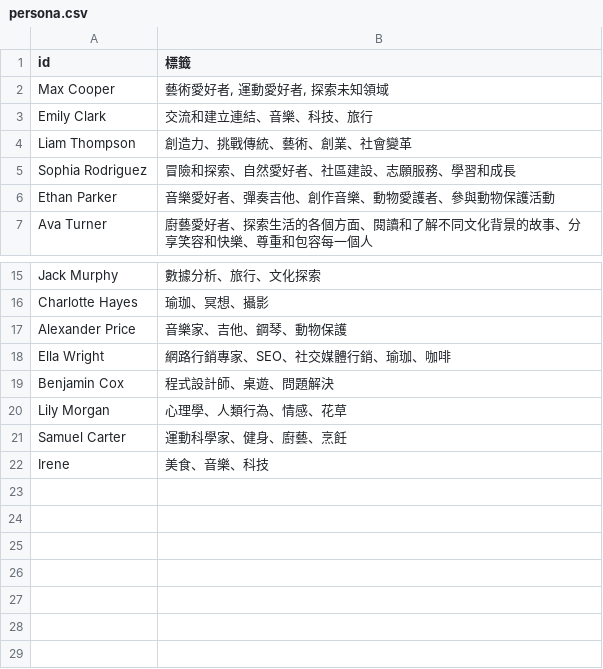
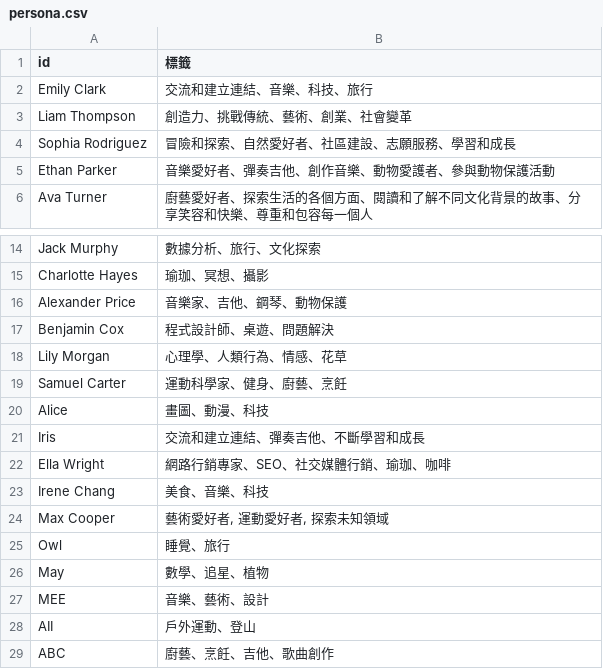
Before and after one commit to 41071119H-Irene/eduproject, a CSV file: Flask/persona.csv, drawn as a sheet; only a part is shown, gaps mark what is left out.

```diff
--- a/Flask/persona.csv
+++ b/Flask/persona.csv
@@ -1,3 +1,2 @@
 id,標籤
-Max Cooper,"藝術愛好者, 運動愛好者, 探索未知領域"
 Emily Clark,交流和建立連結、音樂、科技、旅行
@@ -17,3 +16,2 @@ Charlotte Hayes,瑜珈、冥想、攝影
 Alexander Price,音樂家、吉他、鋼琴、動物保護
-Ella Wright,網路行銷專家、SEO、社交媒體行銷、瑜珈、咖啡
 Benjamin Cox,程式設計師、桌遊、問題解決
@@ -21,2 +19,11 @@ Lily Morgan,心理學、人類行為、情感、花草
 Samuel Carter,運動科學家、健身、廚藝、烹飪
-Irene,美食、音樂、科技
+Alice,畫圖、動漫、科技
+Iris,交流和建立連結、彈奏吉他、不斷學習和成長
+Ella Wright,網路行銷專家、SEO、社交媒體行銷、瑜珈、咖啡
+Irene Chang,美食、音樂、科技
+Max Cooper,"藝術愛好者, 運動愛好者, 探索未知領域"
+Owl,睡覺、旅行
+May,數學、追星、植物
+MEE,音樂、藝術、設計
+AII,戶外運動、登山
+ABC,廚藝、烹飪、吉他、歌曲創作
```
Also changed, not shown: 2 other files.
